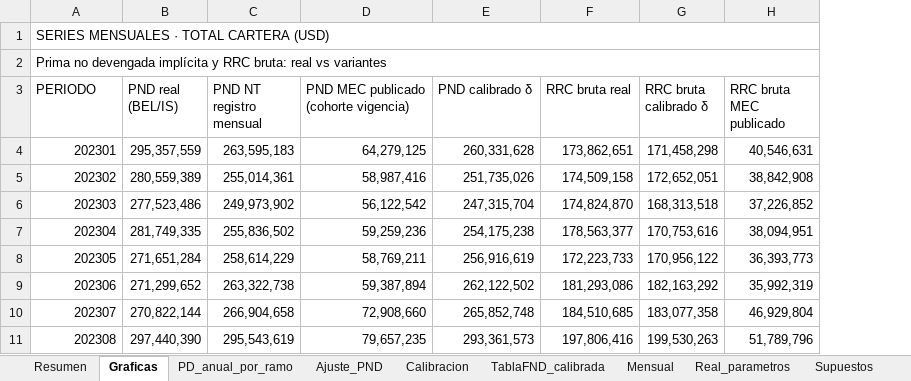
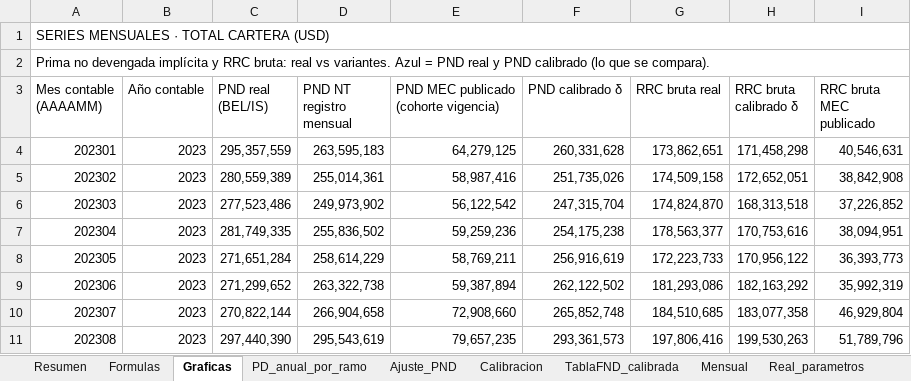
Before and after one commit to aleosuna75-commits/SA, an Excel workbook: validacion_prima_devengada/salidas/Validacion_Prima_Devengada.xlsx, sheet Graficas, drawn as a sheet; only a part is shown; values as stored, in another font and other column widths than the file's, no cell formats; charts and pictures not drawn; ↵ is a line break in a cell; the diff names each change by its address in the sheet, - before the commit and + after, or states it on an @@ line.

```diff
--- a/validacion_prima_devengada/salidas/Validacion_Prima_Devengada.xlsx (sheet Graficas)
+++ b/validacion_prima_devengada/salidas/Validacion_Prima_Devengada.xlsx (sheet Graficas)
+sheet tab: Formulas
+column B (Año contable), rows 4-11: all 2023
-A2 (Mes contable (AAAAMM)): …real vs variantes
+A2 (Mes contable (AAAAMM)): …real vs variantes. Azul = PND real y PND calibrado (lo que se compara).
-A3: PERIODO
+A3: Mes contable ↵ (AAAAMM)
```
Also changed, not shown: sheet Mensual, sheet Supuestos, sheet Resumen, sheet PD_anual_por_ramo, sheet Real_parametros, cell formats, charts or pictures, 17 other files.
